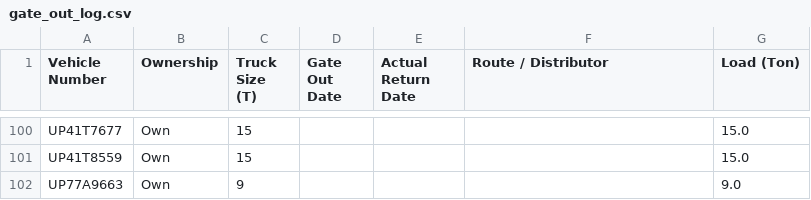
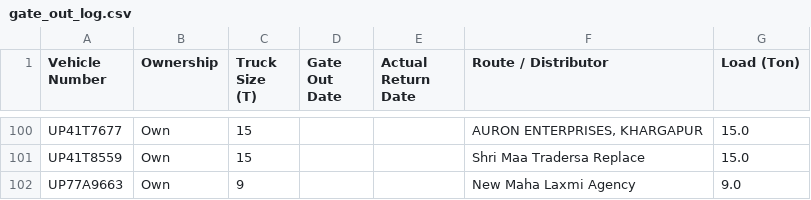
Before and after one commit to DeeAI-byte/TMS, a CSV file: local_data/gate_out_log.csv, drawn as a sheet; only a part is shown, gaps mark what is left out; the diff covers the shown part only; the diff names each change by its address in the sheet, - before the commit and + after, or states it on an @@ line.

```diff
--- a/local_data/gate_out_log.csv
+++ b/local_data/gate_out_log.csv
-F100 (Route / Distributor): (empty)
+F100 (Route / Distributor): AURON ENTERPRISES, KHARGAPUR
-F101 (Route / Distributor): (empty)
+F101 (Route / Distributor): Shri Maa Tradersa Replace
-F102 (Route / Distributor): (empty)
+F102 (Route / Distributor): New Maha Laxmi Agency
```
Also changed, not shown: 27 edited cells elsewhere in this file.
